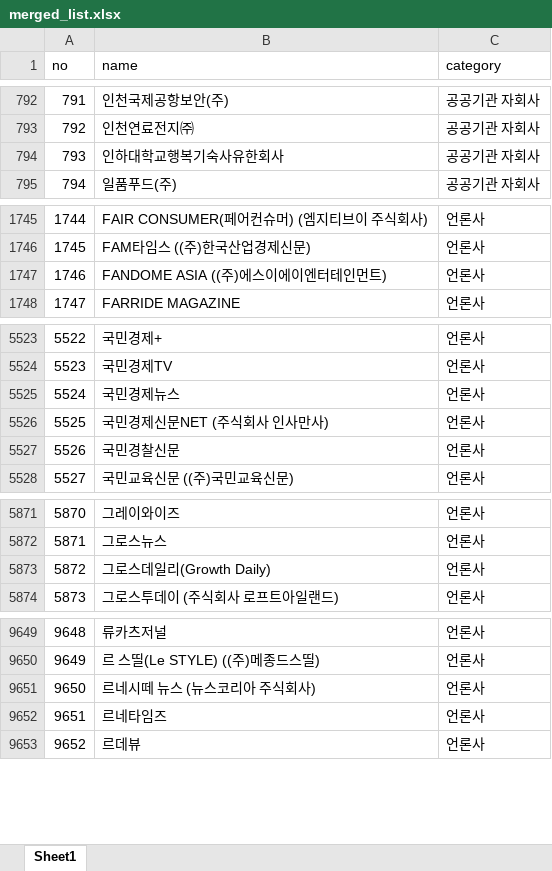
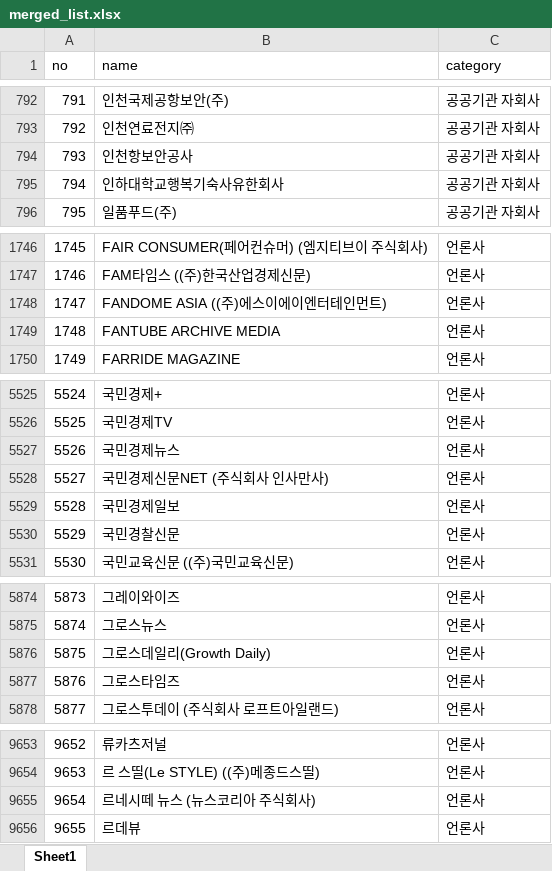
Before and after one commit to junjunating/po-search, an Excel workbook: docs/download/merged_list.xlsx, sheet Sheet1, drawn as a sheet; only a part is shown, gaps mark what is left out; values as stored, in another font and other column widths than the file's, no borders; removed rows and columns are numbered as before the commit, all else as after; the diff covers the shown part only; the diff names each change by its address in the sheet, - before the commit and + after, or states it on an @@ line.

```diff
--- a/docs/download/merged_list.xlsx (sheet Sheet1)
+++ b/docs/download/merged_list.xlsx (sheet Sheet1)
+row 794: 793 | 인천항보안공사 | 공공기관 자회사
@@ column A (no) renumbered from row 795 down @@
+row 1749: 1748 | FANTUBE ARCHIVE MEDIA | 언론사
+row 5529: 5528 | 국민경제일보 | 언론사
+row 5877: 5876 | 그로스타임즈 | 언론사
-row 9652: 9651 | 르네타임즈 | 언론사
```
Also changed, not shown: 7 added rows, 2 removed rows and 1 edited cell elsewhere in this sheet, output/public_agency_subsidiaries.xlsx, output/subsidiary_validation_report.xlsx, 5 other files.
